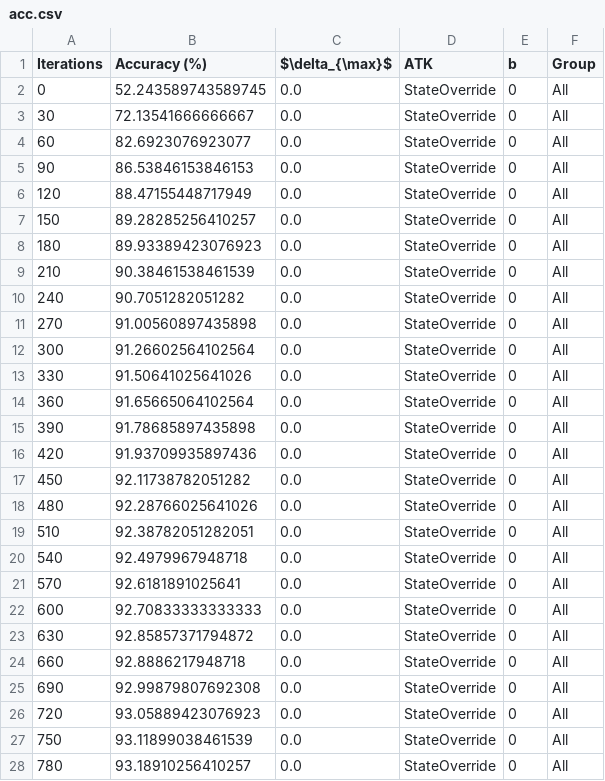
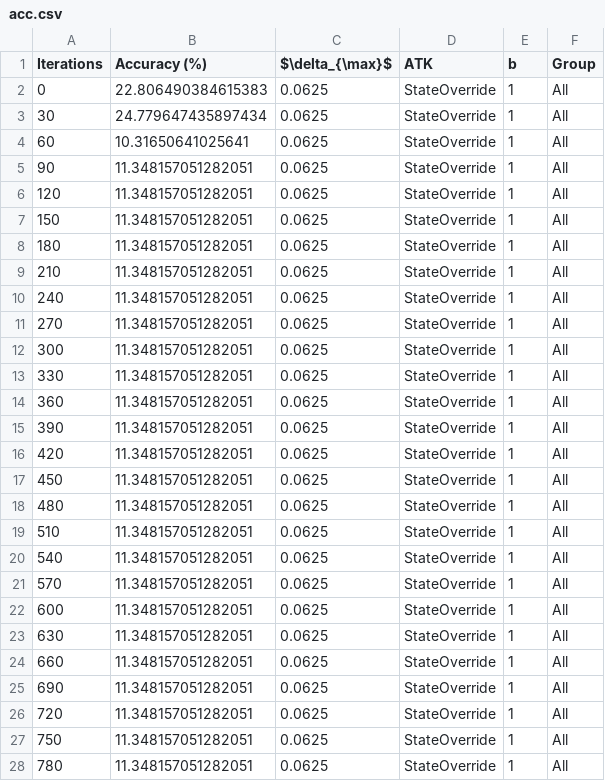
Before and after one commit to PizzaWhisperer/byzantine-robust-decentralized-optimizer, a CSV file: outputs/optimization_delta_complete/exp/acc.csv, drawn as a sheet; only a part is shown; the diff covers the shown part only.

```diff
--- a/outputs/optimization_delta_complete/exp/acc.csv
+++ b/outputs/optimization_delta_complete/exp/acc.csv
@@ -1,28 +1,28 @@
 Iterations,Accuracy (%),$\delta_{\max}$,ATK,b,Group
-0,52.243589743589745,0.0,StateOverride,0,All
-30,72.13541666666667,0.0,StateOverride,0,All
-60,82.6923076923077,0.0,StateOverride,0,All
-90,86.53846153846153,0.0,StateOverride,0,All
-120,88.47155448717949,0.0,StateOverride,0,All
-150,89.28285256410257,0.0,StateOverride,0,All
-180,89.93389423076923,0.0,StateOverride,0,All
-210,90.38461538461539,0.0,StateOverride,0,All
-240,90.7051282051282,0.0,StateOverride,0,All
-270,91.00560897435898,0.0,StateOverride,0,All
-300,91.26602564102564,0.0,StateOverride,0,All
-330,91.50641025641026,0.0,StateOverride,0,All
-360,91.65665064102564,0.0,StateOverride,0,All
-390,91.78685897435898,0.0,StateOverride,0,All
-420,91.93709935897436,0.0,StateOverride,0,All
-450,92.11738782051282,0.0,StateOverride,0,All
-480,92.28766025641026,0.0,StateOverride,0,All
-510,92.38782051282051,0.0,StateOverride,0,All
-540,92.4979967948718,0.0,StateOverride,0,All
-570,92.6181891025641,0.0,StateOverride,0,All
-600,92.70833333333333,0.0,StateOverride,0,All
-630,92.85857371794872,0.0,StateOverride,0,All
-660,92.8886217948718,0.0,StateOverride,0,All
-690,92.99879807692308,0.0,StateOverride,0,All
-720,93.05889423076923,0.0,StateOverride,0,All
-750,93.11899038461539,0.0,StateOverride,0,All
-780,93.18910256410257,0.0,StateOverride,0,All
+0,22.806490384615383,0.0625,StateOverride,1,All
+30,24.779647435897434,0.0625,StateOverride,1,All
+60,10.31650641025641,0.0625,StateOverride,1,All
+90,11.348157051282051,0.0625,StateOverride,1,All
+120,11.348157051282051,0.0625,StateOverride,1,All
+150,11.348157051282051,0.0625,StateOverride,1,All
+180,11.348157051282051,0.0625,StateOverride,1,All
+210,11.348157051282051,0.0625,StateOverride,1,All
+240,11.348157051282051,0.0625,StateOverride,1,All
+270,11.348157051282051,0.0625,StateOverride,1,All
+300,11.348157051282051,0.0625,StateOverride,1,All
+330,11.348157051282051,0.0625,StateOverride,1,All
+360,11.348157051282051,0.0625,StateOverride,1,All
+390,11.348157051282051,0.0625,StateOverride,1,All
+420,11.348157051282051,0.0625,StateOverride,1,All
+450,11.348157051282051,0.0625,StateOverride,1,All
+480,11.348157051282051,0.0625,StateOverride,1,All
+510,11.348157051282051,0.0625,StateOverride,1,All
+540,11.348157051282051,0.0625,StateOverride,1,All
+570,11.348157051282051,0.0625,StateOverride,1,All
+600,11.348157051282051,0.0625,StateOverride,1,All
+630,11.348157051282051,0.0625,StateOverride,1,All
+660,11.348157051282051,0.0625,StateOverride,1,All
+690,11.348157051282051,0.0625,StateOverride,1,All
+720,11.348157051282051,0.0625,StateOverride,1,All
+750,11.348157051282051,0.0625,StateOverride,1,All
+780,11.348157051282051,0.0625,StateOverride,1,All
```
Also changed, not shown: 69 edited cells elsewhere in this file, 1 other file.
